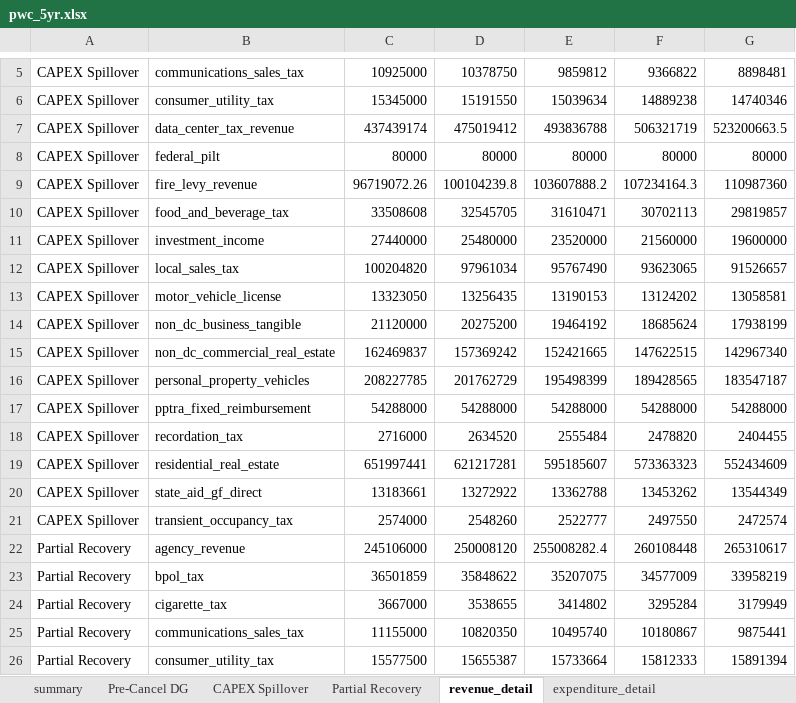
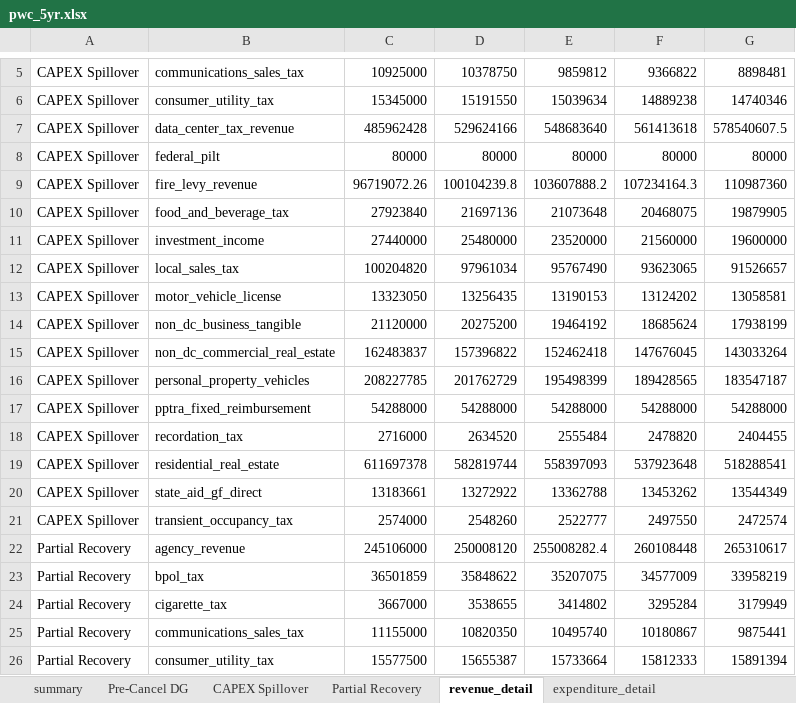
Before and after one commit to mikefrantzen/PWCFinancialAnalysis, an Excel workbook: model/pwc_5yr.xlsx, sheet revenue_detail, drawn as a sheet; only a part is shown, gaps mark what is left out; values as stored, in another font and other column widths than the file's, no borders; removed rows and columns are numbered as before the commit, all else as after; the diff covers the shown part only; the diff names each change by its address in the sheet, - before the commit and + after, or states it on an @@ line.

```diff
--- a/model/pwc_5yr.xlsx (sheet revenue_detail)
+++ b/model/pwc_5yr.xlsx (sheet revenue_detail)
-row 7: CAPEX Spillover | data_center_tax_revenue | 437439174 | 475019412 | 493836788 | 506321719 | 523200663.5
+row 7: CAPEX Spillover | data_center_tax_revenue | 485962428 | 529624166 | 548683640 | 561413618 | 578540607.5
-row 10: CAPEX Spillover | food_and_beverage_tax | 33508608 | 32545705 | 31610471 | 30702113 | 29819857
+row 10: CAPEX Spillover | food_and_beverage_tax | 27923840 | 21697136 | 21073648 | 20468075 | 19879905
-row 15: CAPEX Spillover | non_dc_commercial_real_estate | 162469837 | 157369242 | 152421665 | 147622515 | 142967340
+row 15: CAPEX Spillover | non_dc_commercial_real_estate | 162483837 | 157396822 | 152462418 | 147676045 | 143033264
-row 19: CAPEX Spillover | residential_real_estate | 651997441 | 621217281 | 595185607 | 573363323 | 552434609
+row 19: CAPEX Spillover | residential_real_estate | 611697378 | 582819744 | 558397093 | 537923648 | 518288541
```
Also changed, not shown: 8 added rows and 8 removed rows elsewhere in this sheet, sheet summary, sheet Partial Recovery, sheet CAPEX Spillover, sheet impairment_sensitivity, sheet Pre-Cancel DG, sheet expenditure_detail, 1 more sheet, 17 other files.
